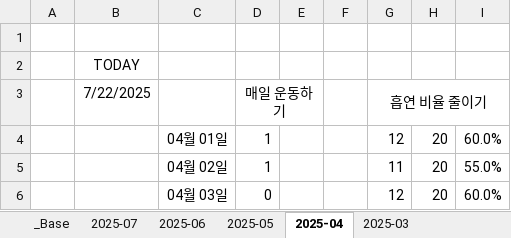
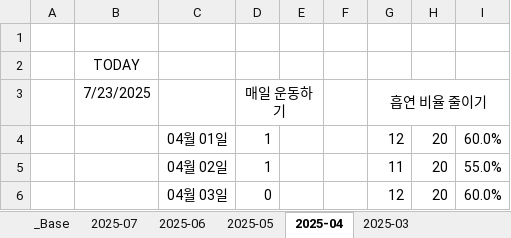
Before and after one commit to jcseo1028/jcseo1028.github.io, an Excel workbook: _qDailyReport/_check_System.xlsx, sheet 2025-04, drawn as a sheet; only a part is shown; values as stored, in another font and other column widths than the file's, no borders; conditional formats not drawn; the diff names each change by its address in the sheet, - before the commit and + after, or states it on an @@ line.

```diff
--- a/_qDailyReport/_check_System.xlsx (sheet 2025-04)
+++ b/_qDailyReport/_check_System.xlsx (sheet 2025-04)
-B3: 7/22/2025
+B3: 7/23/2025
```
Also changed, not shown: sheet 2025-07, sheet 2025-06, sheet 2025-05, sheet _Base, charts or pictures, 1 other file.
